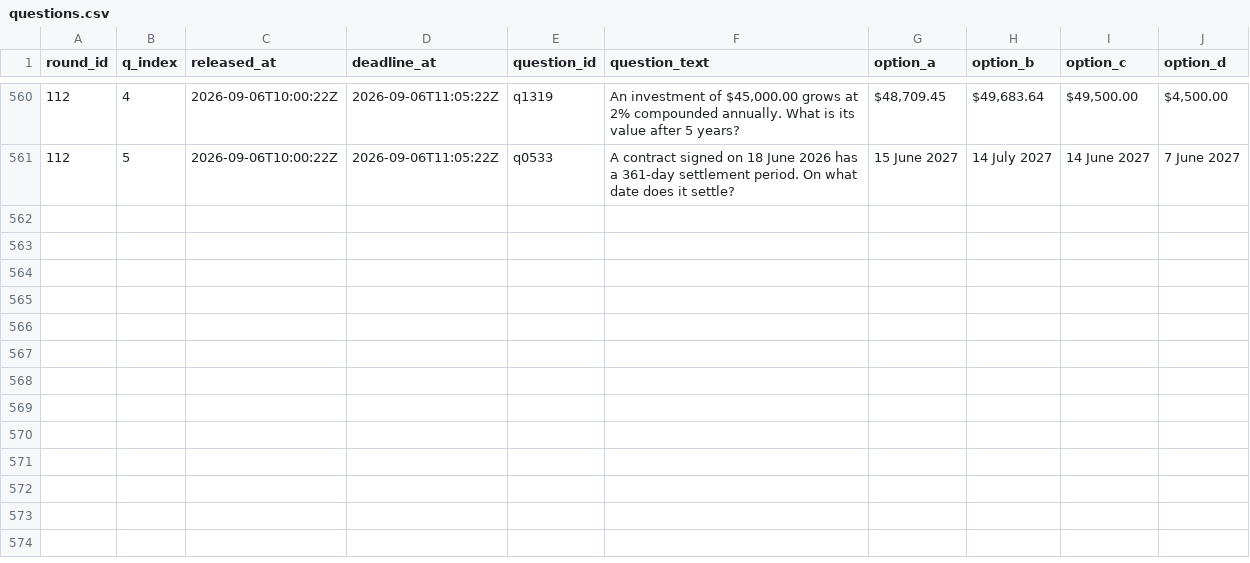
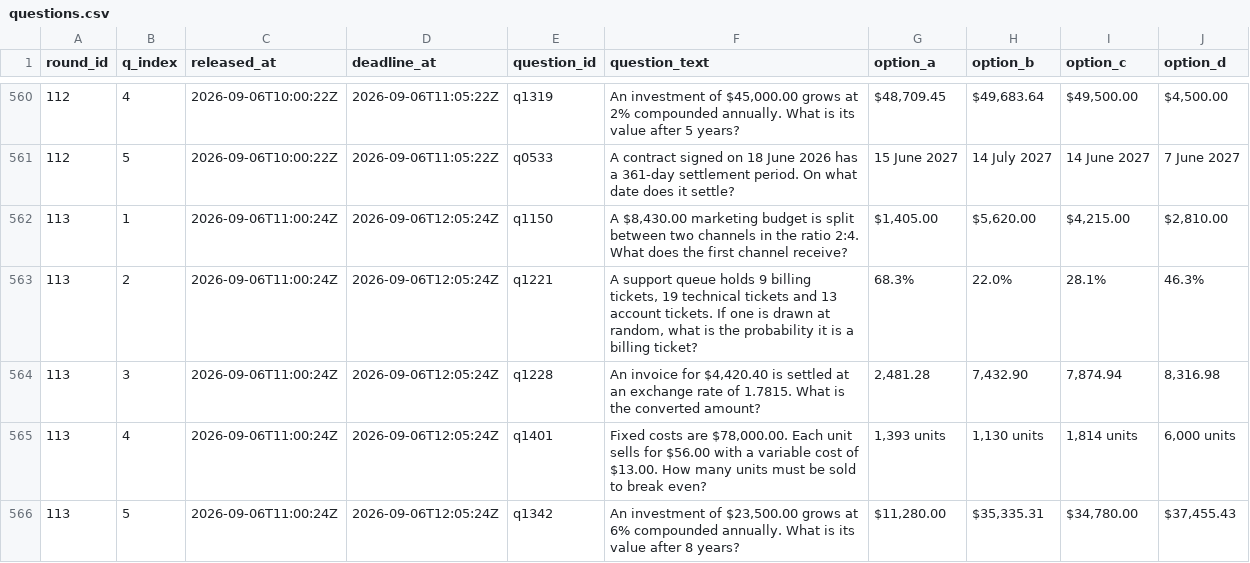
Before and after one commit to FaisalXL/dso429-hw1-questions, a CSV file: questions.csv, drawn as a sheet; only a part is shown, gaps mark what is left out.

```diff
--- a/questions.csv
+++ b/questions.csv
@@ -561 +561,6 @@ round_id,q_index,released_at,deadline_at,question_id,question_text,option_a,opti
 112,5,2026-09-06T10:00:22Z,2026-09-06T11:05:22Z,q0533,A contract signed on 18 June 2026 has a 361-day settlement period. On what date does it settle?,15 June 2027,14 July 2027,14 June 2027,7 June 2027
+113,1,2026-09-06T11:00:24Z,2026-09-06T12:05:24Z,q1150,"A $8,430.00 marketing budget is split between two channels in the ratio 2:4. What does the first channel receive?","$1,405.00","$5,620.00","$4,215.00","$2,810.00"
+113,2,2026-09-06T11:00:24Z,2026-09-06T12:05:24Z,q1221,"A support queue holds 9 billing tickets, 19 technical tickets and 13 account tickets. If one is drawn at random, what is the probability it is a billing ticket?",68.3%,22.0%,28.1%,46.3%
+113,3,2026-09-06T11:00:24Z,2026-09-06T12:05:24Z,q1228,"An invoice for $4,420.40 is settled at an exchange rate of 1.7815. What is the converted amount?","2,481.28","7,432.90","7,874.94","8,316.98"
+113,4,2026-09-06T11:00:24Z,2026-09-06T12:05:24Z,q1401,"Fixed costs are $78,000.00. Each unit sells for $56.00 with a variable cost of $13.00. How many units must be sold to break even?","1,393 units","1,130 units","1,814 units","6,000 units"
+113,5,2026-09-06T11:00:24Z,2026-09-06T12:05:24Z,q1342,"An investment of $23,500.00 grows at 6% compounded annually. What is its value after 8 years?","$11,280.00","$35,335.31","$34,780.00","$37,455.43"
```
Also changed, not shown: 44 other files.
